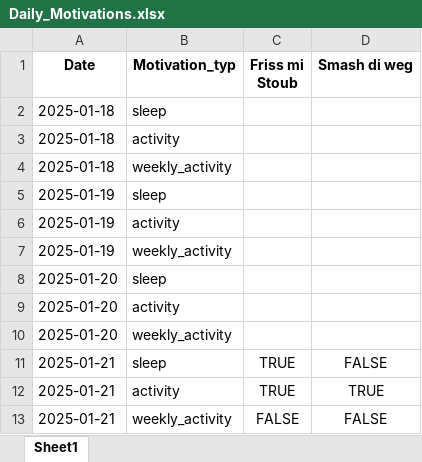
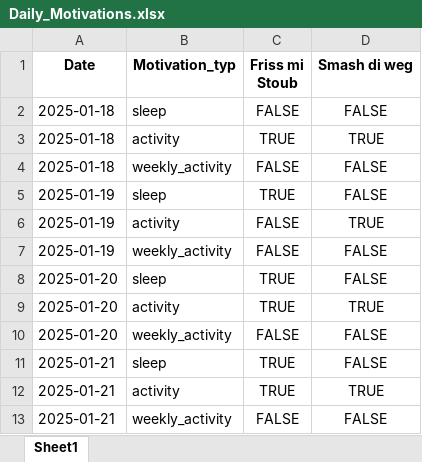
Before and after one commit to Cornibouchon/HealthyLifeFrontend01, an Excel workbook: data/Firmen/creators/2025-01-01/Daily_Motivations.xlsx, sheet Sheet1, drawn as a sheet; values as stored, in another font and other column widths than the file's, no borders; the diff names each change by its address in the sheet, - before the commit and + after, or states it on an @@ line.

Commit message:
Updating the dailyscores

```diff
--- a/data/Firmen/creators/2025-01-01/Daily_Motivations.xlsx (sheet Sheet1)
+++ b/data/Firmen/creators/2025-01-01/Daily_Motivations.xlsx (sheet Sheet1)
-C2 (Friss mi Stoub): (empty)
+C2 (Friss mi Stoub): FALSE
-D2 (Smash di weg): (empty)
+D2 (Smash di weg): FALSE
-C3 (Friss mi Stoub): (empty)
+C3 (Friss mi Stoub): TRUE
-D3 (Smash di weg): (empty)
+D3 (Smash di weg): TRUE
-C4 (Friss mi Stoub): (empty)
+C4 (Friss mi Stoub): FALSE
-D4:D5 (Smash di weg): (empty)
+D4:D5 (Smash di weg): FALSE
-C5 (Friss mi Stoub): (empty)
+C5 (Friss mi Stoub): TRUE
-C6:C7 (Friss mi Stoub): (empty)
+C6:C7 (Friss mi Stoub): FALSE
-D6 (Smash di weg): (empty)
+D6 (Smash di weg): TRUE
-D7:D8 (Smash di weg): (empty)
+D7:D8 (Smash di weg): FALSE
-C8:C9 (Friss mi Stoub): (empty)
+C8:C9 (Friss mi Stoub): TRUE
-D9 (Smash di weg): (empty)
+D9 (Smash di weg): TRUE
-C10 (Friss mi Stoub): (empty)
+C10 (Friss mi Stoub): FALSE
-D10 (Smash di weg): (empty)
+D10 (Smash di weg): FALSE
```
Also changed, not shown: data/Firmen/creators/2025-01-01/Daily_Scores.xlsx.
